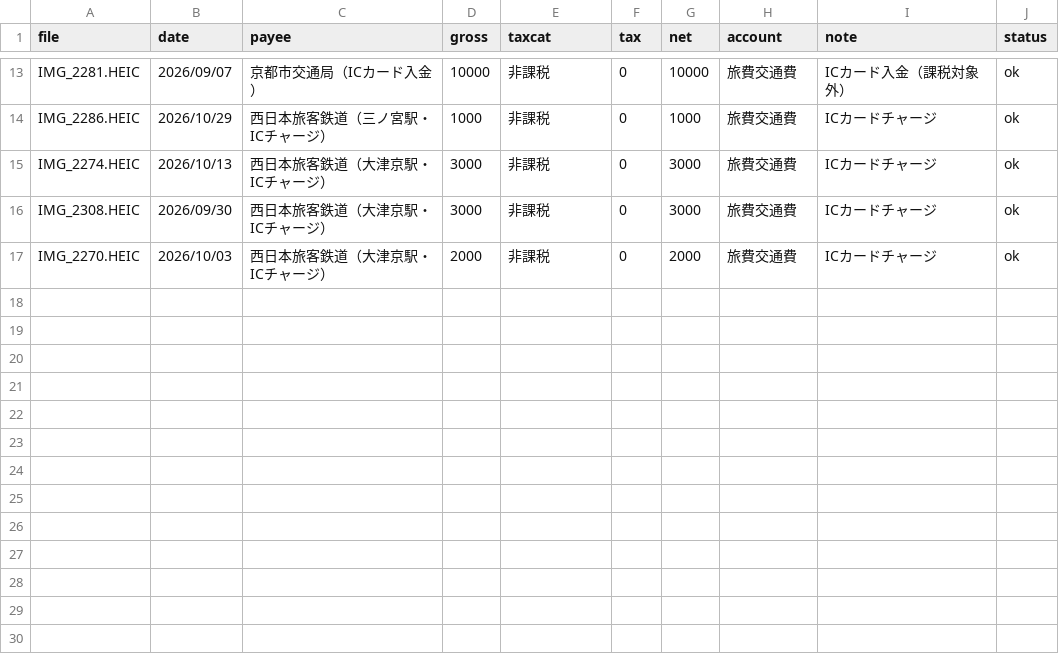
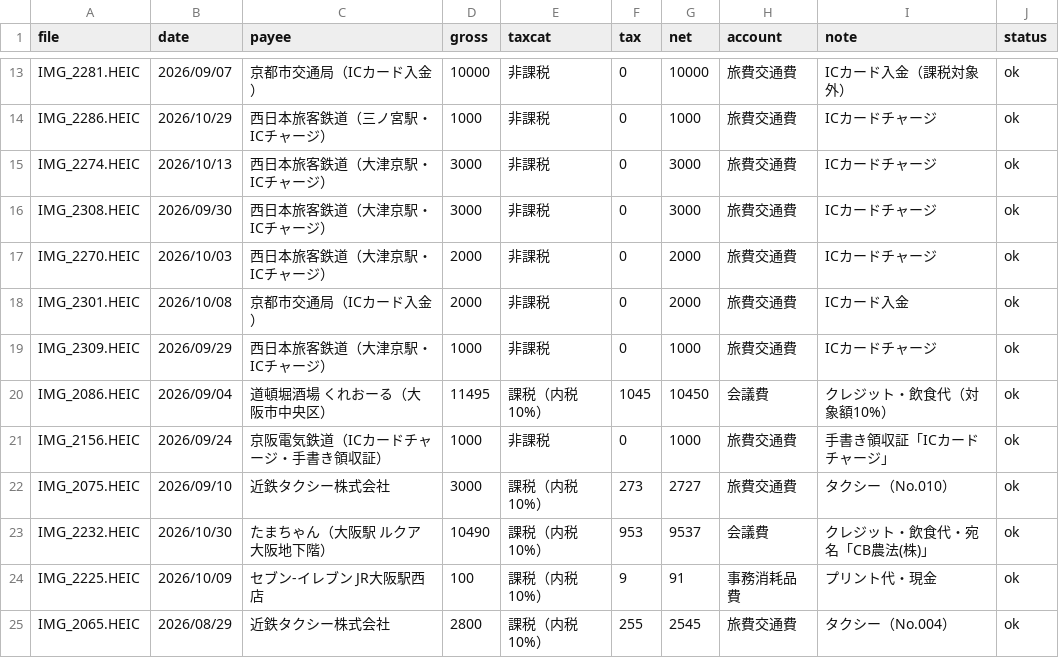
Before and after one commit to tosinariy0918/Private, a CSV file: company/secretary/経理/経費帳簿/_取込中/2026-11-22_HEIC271枚_取込作業中.csv, drawn as a sheet; only a part is shown, gaps mark what is left out; the diff names each change by its address in the sheet, - before the commit and + after, or states it on an @@ line.

```diff
--- a/company/secretary/経理/経費帳簿/_取込中/2026-11-22_HEIC271枚_取込作業中.csv
+++ b/company/secretary/経理/経費帳簿/_取込中/2026-11-22_HEIC271枚_取込作業中.csv
+row 18: IMG_2301.HEIC | 2026/10/08 | 京都市交通局（ICカード入金） | 2000 | 非課税 | 0 | 2000 | 旅費交通費 | ICカード入金 | ok
+row 19: IMG_2309.HEIC | 2026/09/29 | 西日本旅客鉄道（大津京駅・ICチャージ） | 1000 | 非課税 | 0 | 1000 | 旅費交通費 | ICカードチャージ | ok
+row 20: IMG_2086.HEIC | 2026/09/04 | 道頓堀酒場 くれおーる（大阪市中央区） | 11495 | 課税（内税10%） | 1045 | 10450 | 会議費 | クレジット・飲食代（対象額10%） | ok
+row 21: IMG_2156.HEIC | 2026/09/24 | 京阪電気鉄道（ICカードチャージ・手書き領収証） | 1000 | 非課税 | 0 | 1000 | 旅費交通費 | 手書き領収証「ICカードチャージ」 | ok
+row 22: IMG_2075.HEIC | 2026/09/10 | 近鉄タクシー株式会社 | 3000 | 課税（内税10%） | 273 | 2727 | 旅費交通費 | タクシー（No.010） | ok
+row 23: IMG_2232.HEIC | 2026/10/30 | たまちゃん（大阪駅 ルクア大阪地下階） | 10490 | 課税（内税10%） | 953 | 9537 | 会議費 | クレジット・飲食代・宛名「CB農法(株)」 | ok
+row 24: IMG_2225.HEIC | 2026/10/09 | セブン-イレブン JR大阪駅西店 | 100 | 課税（内税10%） | 9 | 91 | 事務消耗品費 | プリント代・現金 | ok
+row 25: IMG_2065.HEIC | 2026/08/29 | 近鉄タクシー株式会社 | 2800 | 課税（内税10%） | 255 | 2545 | 旅費交通費 | タクシー（No.004） | ok
```
Also changed, not shown: 1 other file.
